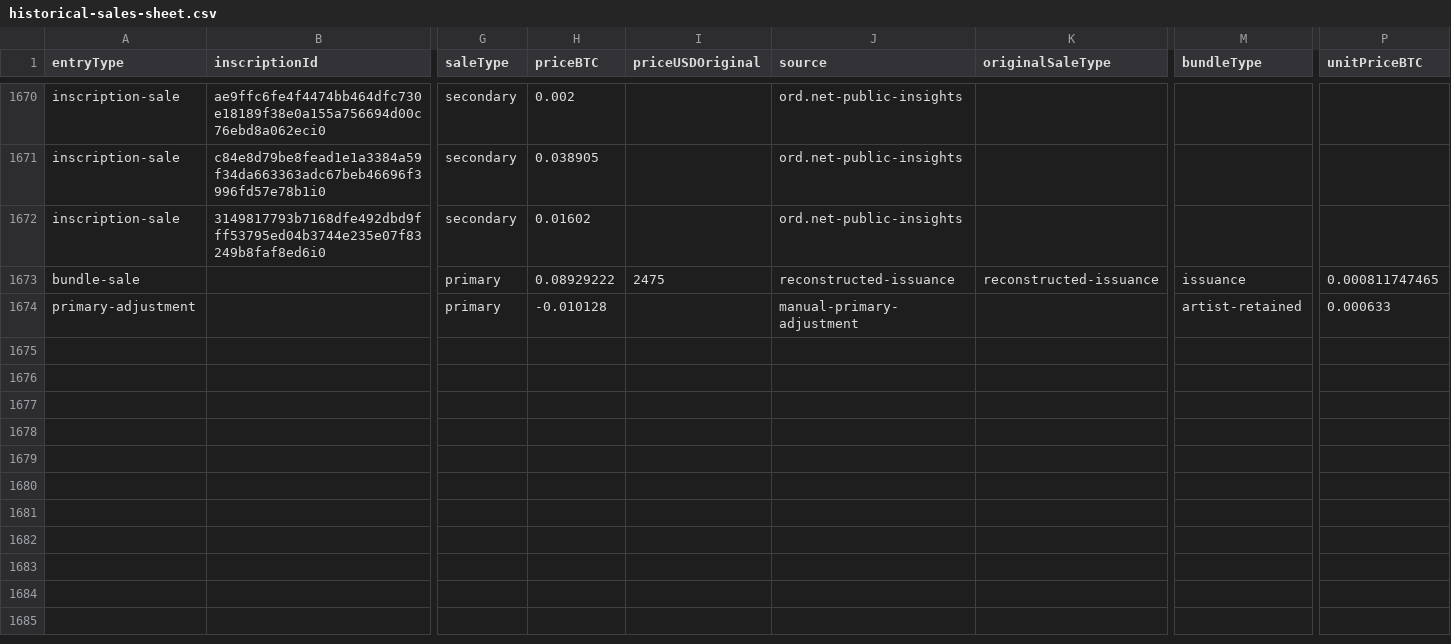
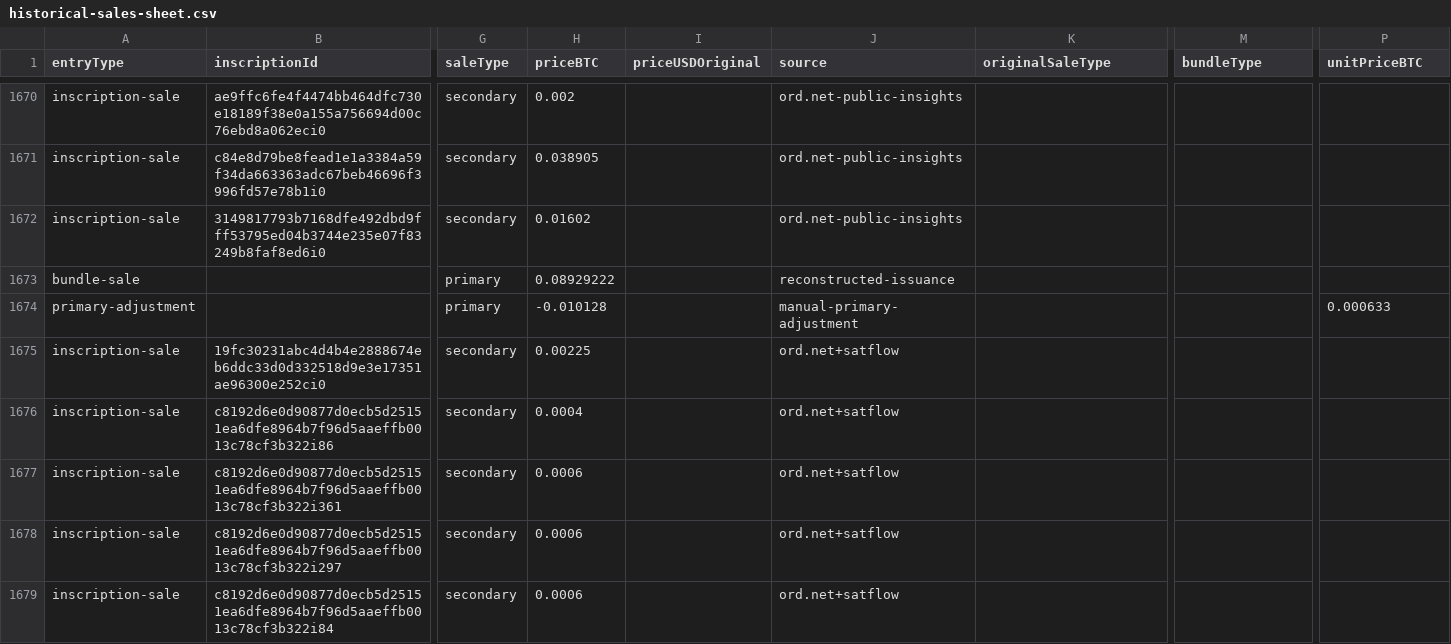
Before and after one commit to byLemonhaze/lemonhaze.com, a CSV file: public/data/sales-master/historical-sales-sheet.csv, drawn as a sheet; only a part is shown, gaps mark what is left out; rows hold the shown columns only; the diff covers the shown part only; the diff names each change by its address in the sheet, - before the commit and + after, or states it on an @@ line.

Commit message:
content: record eleven verified recent artwork sales

```diff
--- a/public/data/sales-master/historical-sales-sheet.csv
+++ b/public/data/sales-master/historical-sales-sheet.csv
-I1673 (priceUSDOriginal): 2475
+I1673 (priceUSDOriginal): (empty)
-K1673 (originalSaleType): reconstructed-issuance
+K1673 (originalSaleType): (empty)
-M1673 (bundleType): issuance
+M1673 (bundleType): (empty)
-P1673 (unitPriceBTC): 0.000811747465
+P1673 (unitPriceBTC): (empty)
-M1674 (bundleType): artist-retained
+M1674 (bundleType): (empty)
+row 1675: inscription-sale | 19fc30231abc4d4b4e2888674eb6ddc33d0d332518d9e3e17351ae96300e252ci0 | secondary | 0.00225 |  | ord.net+satflow
+row 1676: inscription-sale | c8192d6e0d90877d0ecb5d25151ea6dfe8964b7f96d5aaeffb0013c78cf3b322i86 | secondary | 0.0004 |  | ord.net+satflow
+row 1677: inscription-sale | c8192d6e0d90877d0ecb5d25151ea6dfe8964b7f96d5aaeffb0013c78cf3b322i361 | secondary | 0.0006 |  | ord.net+satflow
+row 1678: inscription-sale | c8192d6e0d90877d0ecb5d25151ea6dfe8964b7f96d5aaeffb0013c78cf3b322i297 | secondary | 0.0006 |  | ord.net+satflow
+row 1679: inscription-sale | c8192d6e0d90877d0ecb5d25151ea6dfe8964b7f96d5aaeffb0013c78cf3b322i84 | secondary | 0.0006 |  | ord.net+satflow
```
Also changed, not shown: 6 added rows elsewhere in this file, 2 other files.
